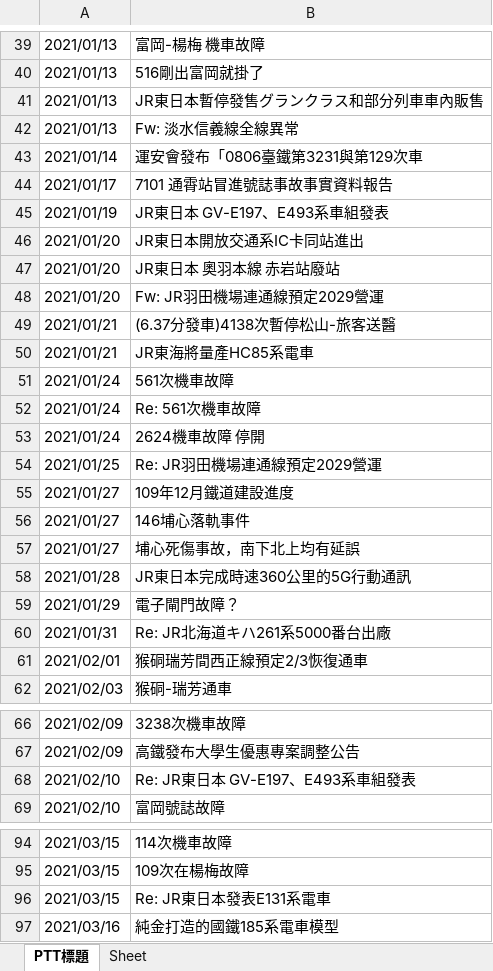
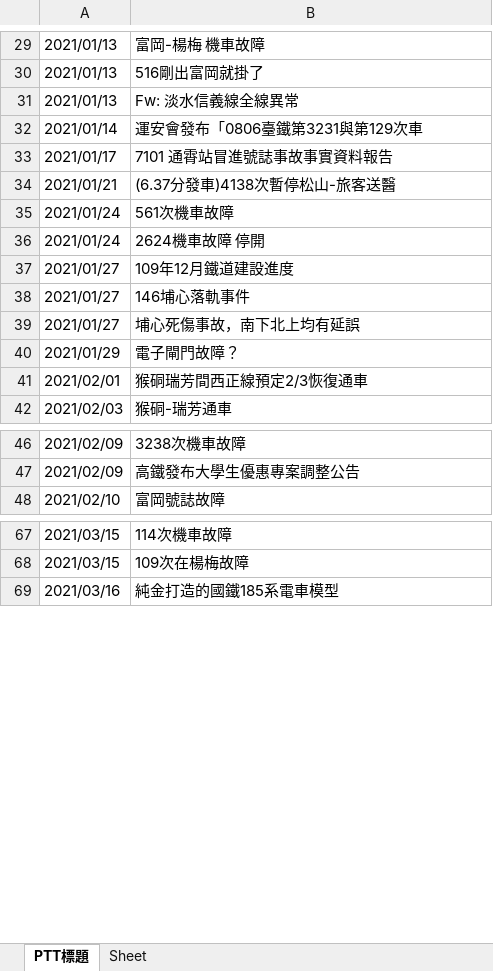
Before and after one commit to GoldenWanGila/Collage-Project, an Excel workbook: Data/PTT.xlsx, sheet PTT標題, drawn as a sheet; only a part is shown, gaps mark what is left out; values as stored, in another font and other column widths than the file's, no borders; the diff covers the shown part only; the diff names each change by its address in the sheet, - before the commit and + after, or states it on an @@ line.

```diff
--- a/Data/PTT.xlsx (sheet PTT標題)
+++ b/Data/PTT.xlsx (sheet PTT標題)
-row 41: 2021/01/13 | JR東日本暫停發售グランクラス和部分列車車內販售
-row 45: 2021/01/19 | JR東日本 GV-E197、E493系車組發表
-row 46: 2021/01/20 | JR東日本開放交通系IC卡同站進出
-row 47: 2021/01/20 | JR東日本 奧羽本線 赤岩站廢站
-row 48: 2021/01/20 | Fw: JR羽田機場連通線預定2029營運
-row 50: 2021/01/21 | JR東海將量產HC85系電車
-row 52: 2021/01/24 | Re: 561次機車故障
-row 54: 2021/01/25 | Re: JR羽田機場連通線預定2029營運
-row 58: 2021/01/28 | JR東日本完成時速360公里的5G行動通訊
-row 60: 2021/01/31 | Re: JR北海道キハ261系5000番台出廠
-row 68: 2021/02/10 | Re: JR東日本 GV-E197、E493系車組發表
-row 96: 2021/03/15 | Re: JR東日本發表E131系電車
```
Also changed, not shown: 16 removed rows elsewhere in this sheet, 5 other files.
